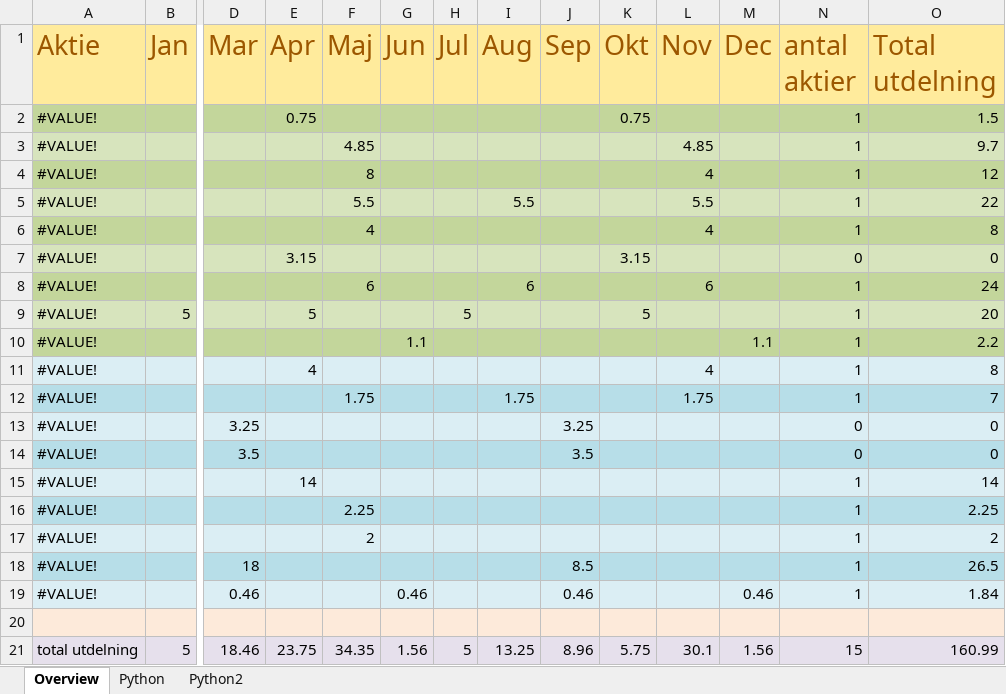
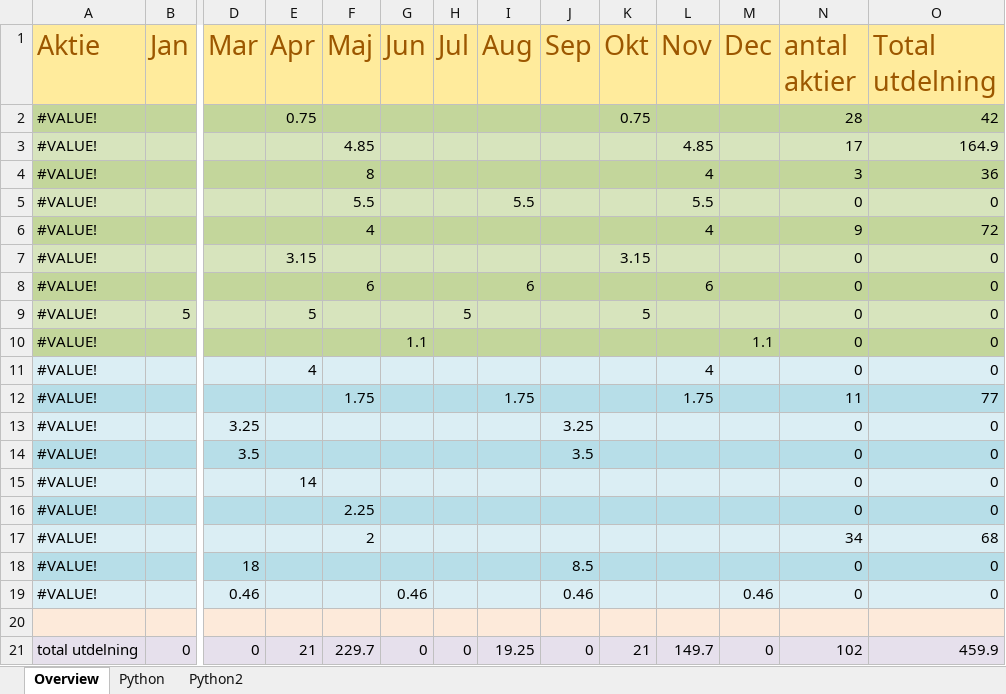
Before and after one commit to ZachariasHultman/Stocks, an Excel workbook: Aktie_Utdelning.xlsx, sheet Overview, drawn as a sheet; only a part is shown, gaps mark what is left out; values as stored, in another font and other column widths than the file's, no borders; charts and pictures and table styles not drawn; removed rows and columns are numbered as before the commit, all else as after; rows hold the shown columns only; the diff names each change by its address in the sheet, - before the commit and + after, or states it on an @@ line.

```diff
--- a/Aktie_Utdelning.xlsx (sheet Overview)
+++ b/Aktie_Utdelning.xlsx (sheet Overview)
-N2 (antal aktier): 1
+N2 (antal aktier): 28
-O2 (Total utdelning): 1.5
+O2 (Total utdelning): 42
-N3 (antal aktier): 1
+N3 (antal aktier): 17
-O3 (Total utdelning): 9.7
+O3 (Total utdelning): 164.9
-N4 (antal aktier): 1
+N4 (antal aktier): 3
-O4 (Total utdelning): 12
+O4 (Total utdelning): 36
-N5 (antal aktier): 1
+N5 (antal aktier): 0
-O5 (Total utdelning): 22
+O5 (Total utdelning): 0
-N6 (antal aktier): 1
+N6 (antal aktier): 9
-O6 (Total utdelning): 8
+O6 (Total utdelning): 72
-N8:N11 (antal aktier): 1
+N8:N11 (antal aktier): 0
-O8 (Total utdelning): 24
+O8 (Total utdelning): 0
-O9 (Total utdelning): 20
+O9 (Total utdelning): 0
-O10 (Total utdelning): 2.2
+O10 (Total utdelning): 0
-O11 (Total utdelning): 8
+O11 (Total utdelning): 0
-N12 (antal aktier): 1
+N12 (antal aktier): 11
-O12 (Total utdelning): 7
+O12 (Total utdelning): 77
-N15:N16 (antal aktier): 1
+N15:N16 (antal aktier): 0
-O15 (Total utdelning): 14
+O15 (Total utdelning): 0
-O16 (Total utdelning): 2.25
+O16 (Total utdelning): 0
-N17 (antal aktier): 1
+N17 (antal aktier): 34
-O17 (Total utdelning): 2
+O17 (Total utdelning): 68
-N18:N19 (antal aktier): 1
+N18:N19 (antal aktier): 0
-O18 (Total utdelning): 26.5
+O18 (Total utdelning): 0
-O19 (Total utdelning): 1.84
+O19 (Total utdelning): 0
-row 21: total utdelning | 5 | 18.46 | 23.75 | 34.35 | 1.56 | 5 | 13.25 | 8.96 | 5.75 | 30.1 | 1.56 | 15 | 160.99
+row 21: total utdelning | 0 | 0 | 21 | 229.7 | 0 | 0 | 19.25 | 0 | 21 | 149.7 | 0 | 102 | 459.9
```
Also changed, not shown: sheet Python, sheet Python2, charts or pictures, Aktie_Utdelning_backup.xlsx, Result_optimized_bank.xlsx, 1 other file.
